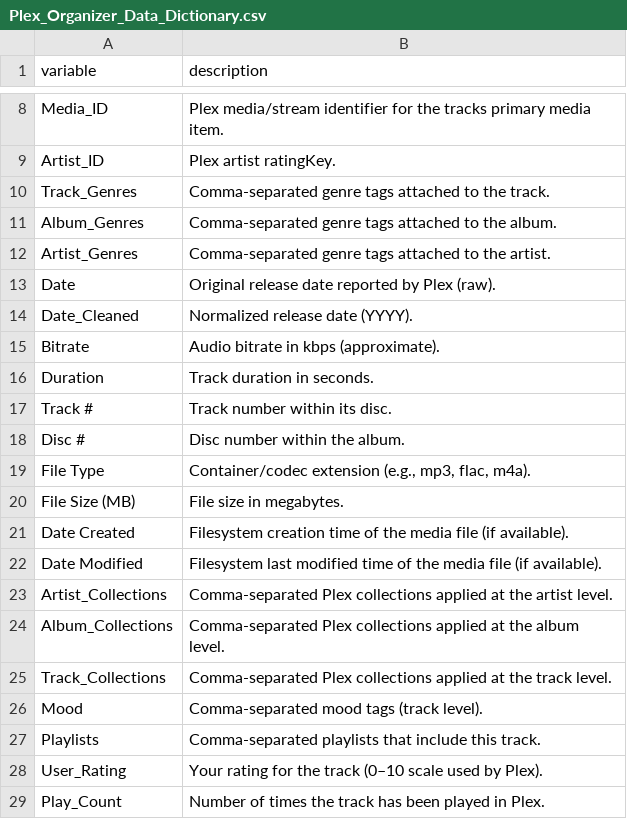
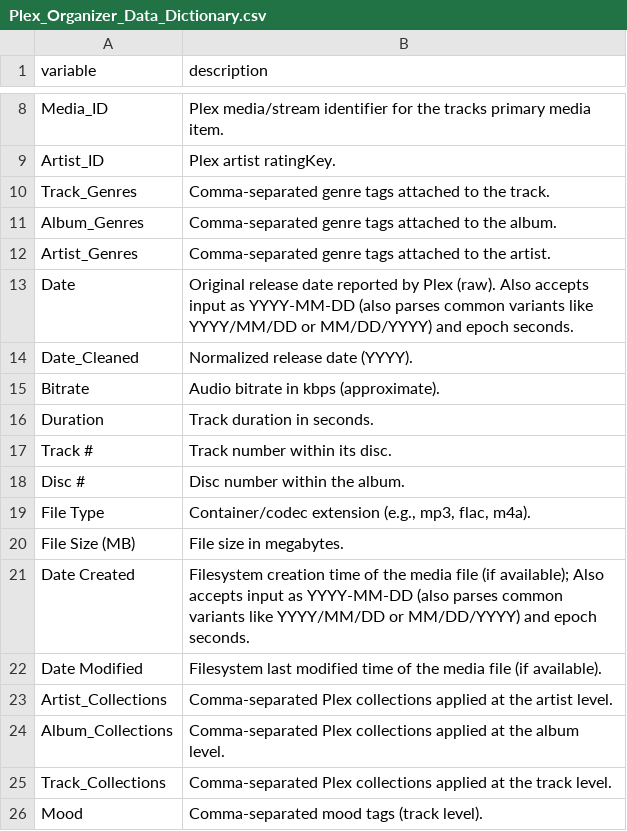
Before and after one commit to caddickzac/Plex-Music-Organizer, a CSV file: Plex_Organizer_Data_Dictionary.csv, drawn as a sheet; only a part is shown, gaps mark what is left out; the shorter side is filled out with more unchanged rows.

```diff
--- a/Plex_Organizer_Data_Dictionary.csv
+++ b/Plex_Organizer_Data_Dictionary.csv
@@ -12,3 +12,3 @@ Album_Genres,Comma-separated genre tags attached to the album.
 Artist_Genres,Comma-separated genre tags attached to the artist.
-Date,Original release date reported by Plex (raw).
+Date,Original release date reported by Plex (raw). Also accepts input as YYYY-MM-DD (also parses common variants like YYYY/MM/DD or MM/DD/YYYY) and epoch seconds.
 Date_Cleaned,Normalized release date (YYYY).
@@ -20,3 +20,3 @@ File Type,"Container/codec extension (e.g., mp3, flac, m4a)."
 File Size (MB),File size in megabytes.
-Date Created,Filesystem creation time of the media file (if available).
+Date Created,Filesystem creation time of the media file (if available); Also accepts input as YYYY-MM-DD (also parses common variants like YYYY/MM/DD or MM/DD/YYYY) and epoch seconds.
 Date Modified,Filesystem last modified time of the media file (if available).
```
Also changed, not shown: 4 other files.
